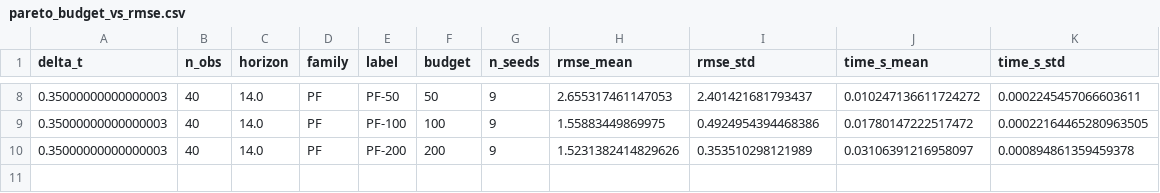
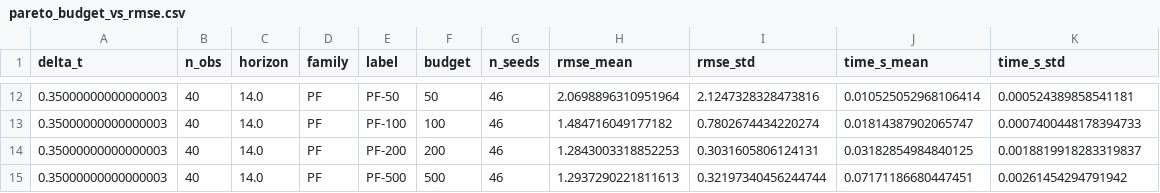
Before and after one commit to LukeSnow0/roughpath-filtering, a CSV file: experiments/l63_test/output/pareto_budget_vs_rmse.csv, drawn as a sheet; only a part is shown, gaps mark what is left out; the diff covers the shown part only.

```diff
--- a/experiments/l63_test/output/pareto_budget_vs_rmse.csv
+++ b/experiments/l63_test/output/pareto_budget_vs_rmse.csv
@@ -8,3 +12,4 @@ delta_t,n_obs,horizon,family,label,budget,n_seeds,rmse_mean,rmse_std,time_s_mean
-0.35000000000000003,40,14.0,PF,PF-50,50,9,2.655317461147053,2.401421681793437,0.010247136611724272,0.0002245457066603611
-0.35000000000000003,40,14.0,PF,PF-100,100,9,1.55883449869975,0.4924954394468386,0.01780147222517472,0.00022164465280963505
-0.35000000000000003,40,14.0,PF,PF-200,200,9,1.5231382414829626,0.353510298121989,0.03106391216958097,0.000894861359459378
+0.35000000000000003,40,14.0,PF,PF-50,50,46,2.0698896310951964,2.1247328328473816,0.010525052968106414,0.000524389858541181
+0.35000000000000003,40,14.0,PF,PF-100,100,46,1.484716049177182,0.7802674434220274,0.01814387902065747,0.0007400448178394733
+0.35000000000000003,40,14.0,PF,PF-200,200,46,1.2843003318852253,0.3031605806124131,0.03182854984840125,0.0018819918283319837
+0.35000000000000003,40,14.0,PF,PF-500,500,46,1.2937290221811613,0.32197340456244744,0.07171186680447451,0.00261454294791942
```
Also changed, not shown: 4 added rows and 31 edited cells elsewhere in this file, experiments/mfts_test/intaset_real/output/pareto_budget_vs_mape.csv, experiments/mfts_test/intaset_real/output/pareto_budget_vs_mape_raw.csv, 51 other files.
